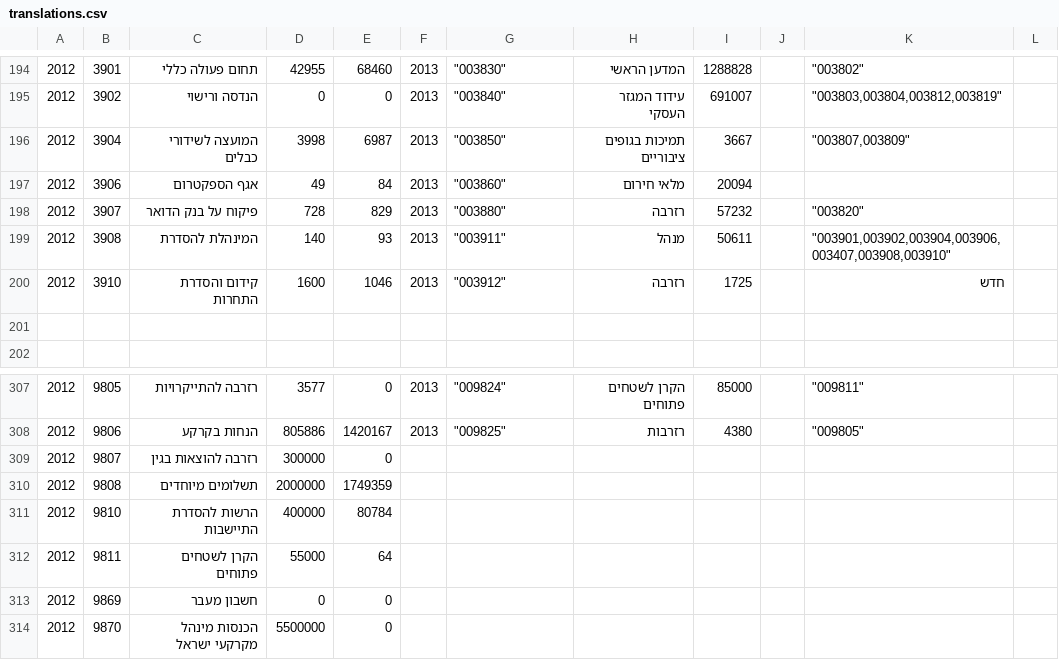
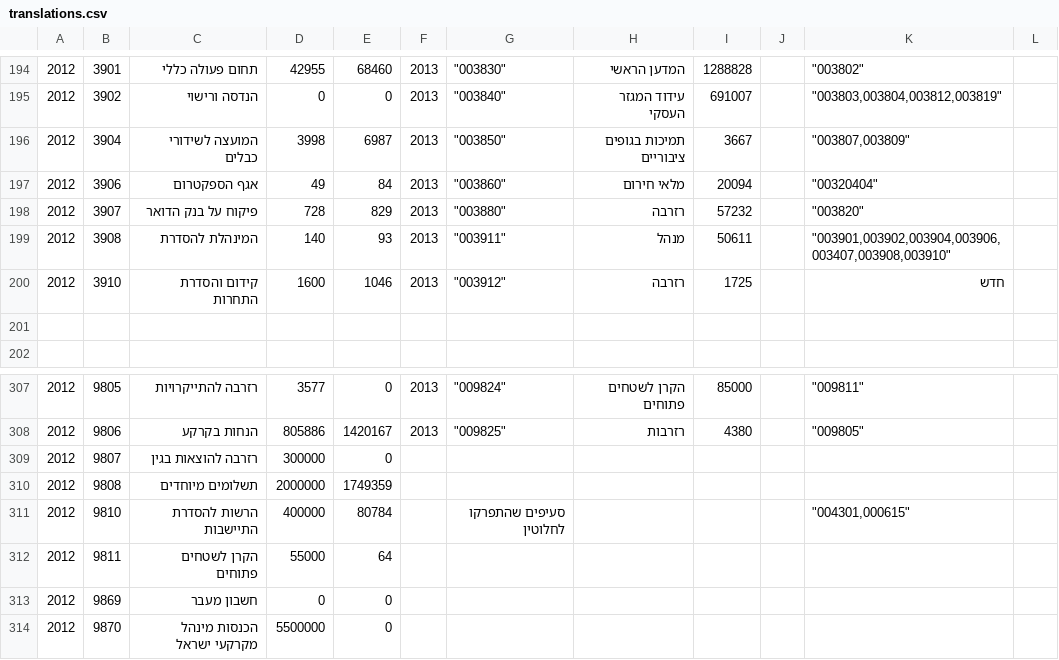
Before and after one commit to akariv/obudget_comparator, a CSV file: translations.csv, drawn as a sheet; only a part is shown, gaps mark what is left out.

```diff
--- a/translations.csv
+++ b/translations.csv
@@ -196,3 +196,3 @@
 2012,3904,המועצה לשידורי כבלים,3998,6987,2013,"""003850""",תמיכות בגופים ציבוריים,3667,,"""003807,003809""",
-2012,3906,אגף הספקטרום,49,84,2013,"""003860""",מלאי חירום,20094,,,
+2012,3906,אגף הספקטרום,49,84,2013,"""003860""",מלאי חירום,20094,,"""00320404""",
 2012,3907,פיקוח על בנק הדואר,728,829,2013,"""003880""",רזרבה,57232,,"""003820""",
@@ -310,3 +310,3 @@
 2012,9808,תשלומים מיוחדים,2000000,1749359,,,,,,,
-2012,9810,הרשות להסדרת התיישבות,400000,80784,,,,,,,
+2012,9810,הרשות להסדרת התיישבות,400000,80784,,סעיפים שהתפרקו לחלוטין,,,,"""004301,000615""",
 2012,9811,הקרן לשטחים פתוחים,55000,64,,,,,,,
```
Also changed, not shown: translations2.csv, 12 other files.
